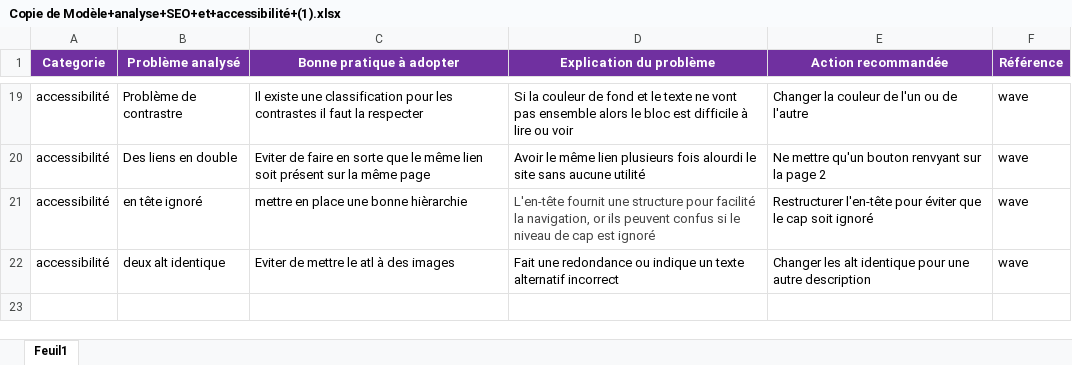
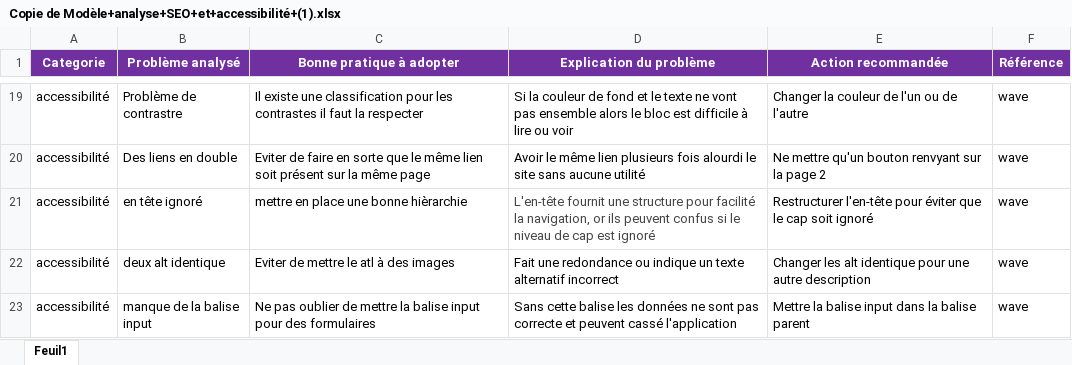
Before and after one commit to KevinRoss-code/Chouette-agence, an Excel workbook: evaluation/Copie de Modèle+analyse+SEO+et+accessibilité+(1).xlsx, sheet Feuil1, drawn as a sheet; only a part is shown, gaps mark what is left out; values as stored, in another font and other column widths than the file's, no borders; the diff names each change by its address in the sheet, - before the commit and + after, or states it on an @@ line.

```diff
--- a/evaluation/Copie de Modèle+analyse+SEO+et+accessibilité+(1).xlsx (sheet Feuil1)
+++ b/evaluation/Copie de Modèle+analyse+SEO+et+accessibilité+(1).xlsx (sheet Feuil1)
+row 23: accessibilité | manque de la balise input | Ne pas oublier de mettre la balise input pour des formulaires | Sans cette balise les données ne sont pas correcte et peuvent cassé l'application | Mettre la balise input dans la balise parent | wave
```
Also changed, not shown: 15 other files.
